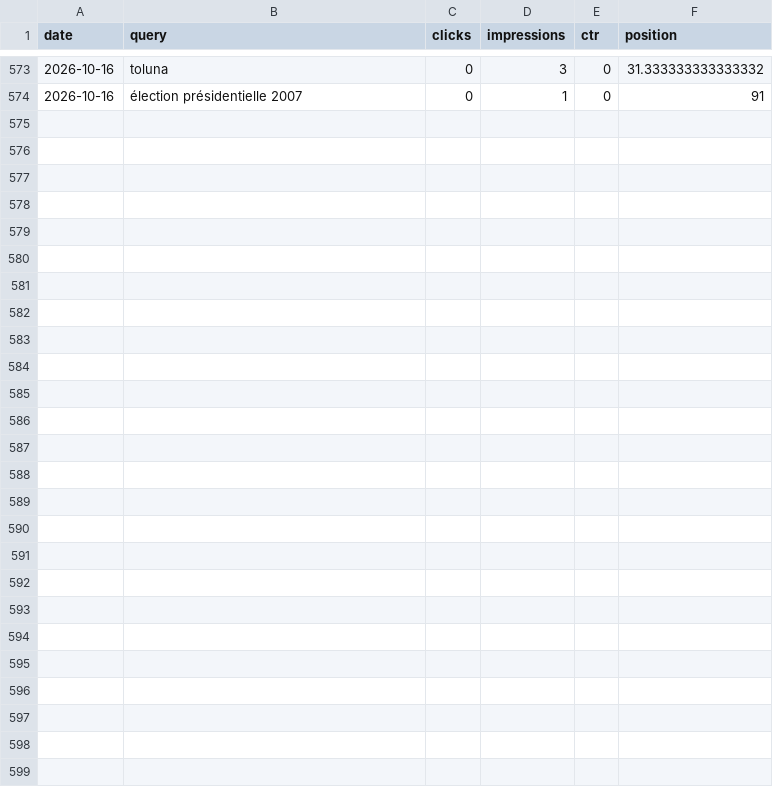
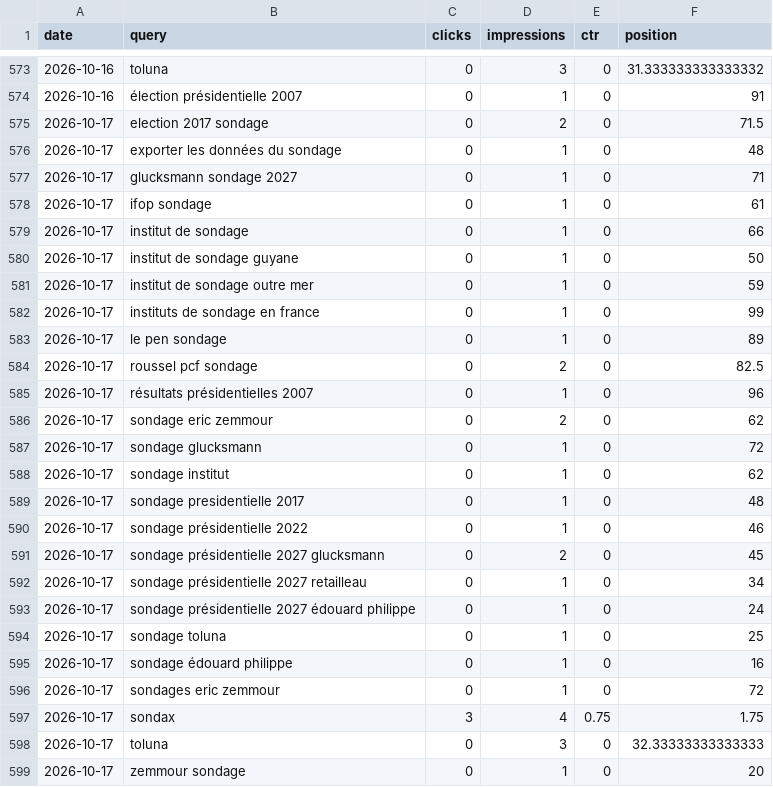
Before and after one commit to mbaffert/sondax, a CSV file: data/gsc/gsc-date-query.csv, drawn as a sheet; only a part is shown, gaps mark what is left out.

```diff
--- a/data/gsc/gsc-date-query.csv
+++ b/data/gsc/gsc-date-query.csv
@@ -574 +574,26 @@ date,query,clicks,impressions,ctr,position
 2026-10-16,élection présidentielle 2007,0,1,0,91
+2026-10-17,election 2017 sondage,0,2,0,71.5
+2026-10-17,exporter les données du sondage,0,1,0,48
+2026-10-17,glucksmann sondage 2027,0,1,0,71
+2026-10-17,ifop sondage,0,1,0,61
+2026-10-17,institut de sondage,0,1,0,66
+2026-10-17,institut de sondage guyane,0,1,0,50
+2026-10-17,institut de sondage outre mer,0,1,0,59
+2026-10-17,instituts de sondage en france,0,1,0,99
+2026-10-17,le pen sondage,0,1,0,89
+2026-10-17,roussel pcf sondage,0,2,0,82.5
+2026-10-17,résultats présidentielles 2007,0,1,0,96
+2026-10-17,sondage eric zemmour,0,2,0,62
+2026-10-17,sondage glucksmann,0,1,0,72
+2026-10-17,sondage institut,0,1,0,62
+2026-10-17,sondage presidentielle 2017,0,1,0,48
+2026-10-17,sondage présidentielle 2022,0,1,0,46
+2026-10-17,sondage présidentielle 2027 glucksmann,0,2,0,45
+2026-10-17,sondage présidentielle 2027 retailleau,0,1,0,34
+2026-10-17,sondage présidentielle 2027 édouard philippe,0,1,0,24
+2026-10-17,sondage toluna,0,1,0,25
+2026-10-17,sondage édouard philippe,0,1,0,16
+2026-10-17,sondages eric zemmour,0,1,0,72
+2026-10-17,sondax,3,4,0.75,1.75
+2026-10-17,toluna,0,3,0,32.33333333333333
+2026-10-17,zemmour sondage,0,1,0,20
```
Also changed, not shown: data/gsc/gsc-date-device.csv, data/gsc/gsc-date-page.csv, 1 other file.
